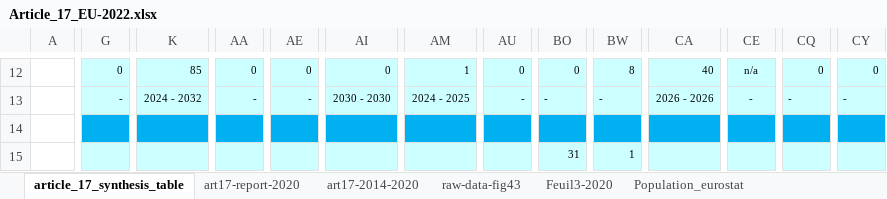
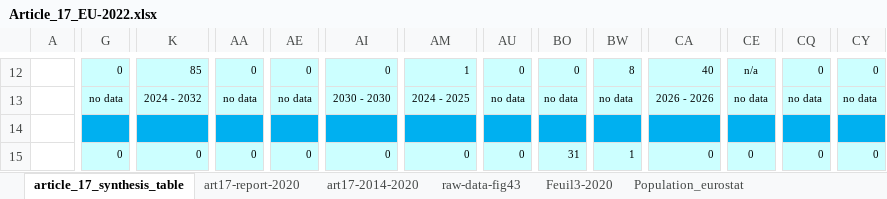
Before and after one commit to ndhuygelaere/waterbasse_uwwtd, an Excel workbook: Article_17_EU-2022.xlsx, sheet article_17_synthesis_table, drawn as a sheet; only a part is shown, gaps mark what is left out; values as stored, in another font and other column widths than the file's, no borders; conditional formats not drawn; the diff covers the shown part only; the diff names each change by its address in the sheet, - before the commit and + after, or states it on an @@ line.

```diff
--- a/Article_17_EU-2022.xlsx (sheet article_17_synthesis_table)
+++ b/Article_17_EU-2022.xlsx (sheet article_17_synthesis_table)
-G13: -
+G13: no data
-AA13: -
+AA13: no data
-AE13: -
+AE13: no data
-AU13: -
+AU13: no data
-BO13: -
+BO13: no data
-BW13: -
+BW13: no data
-CE13: -
+CE13: no data
-CQ13: -
+CQ13: no data
-CY13: -
+CY13: no data
-G15: (empty)
+G15: 0
-K15: (empty)
+K15: 0
-AA15: (empty)
+AA15: 0
-AE15: (empty)
+AE15: 0
-AI15: (empty)
+AI15: 0
-AM15: (empty)
+AM15: 0
-AU15: (empty)
+AU15: 0
-CA15: (empty)
+CA15: 0
-CE15: (empty)
+CE15: 0
-CQ15: (empty)
+CQ15: 0
-CY15: (empty)
+CY15: 0
```
Also changed, not shown: 417 edited cells and cell formats elsewhere in this sheet, formulas that keep their value, 3 other files.
